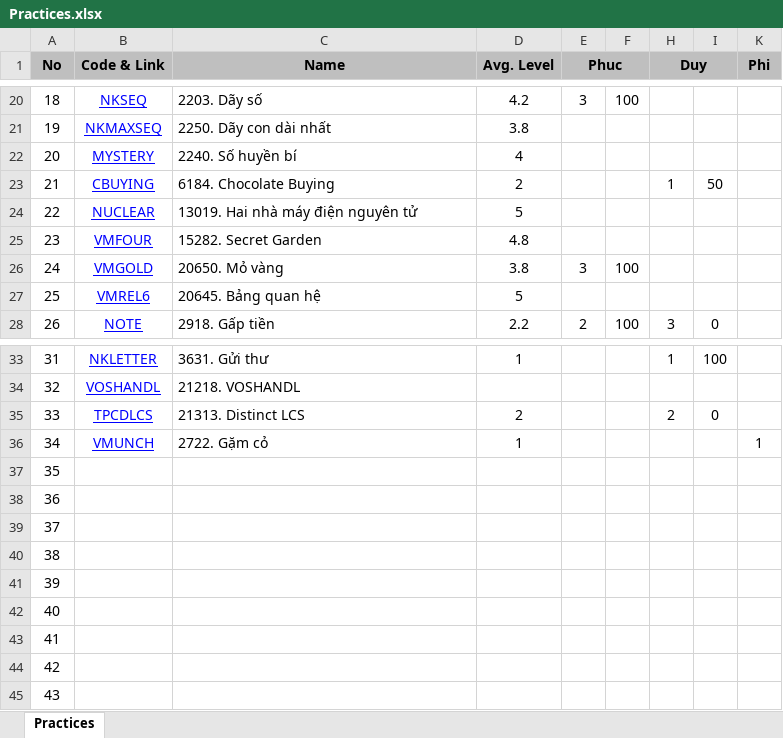
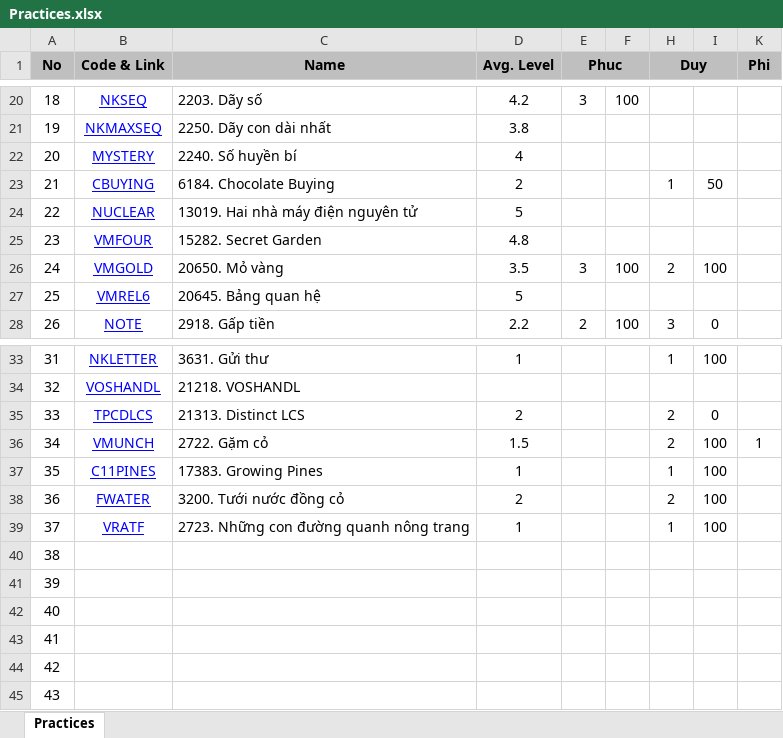
Before and after one commit to haminhngoc/Programming, an Excel workbook: Olympic-2014/Practices.xlsx, sheet Practices, drawn as a sheet; only a part is shown, gaps mark what is left out; values as stored, in another font and other column widths than the file's, no borders; the diff names each change by its address in the sheet, - before the commit and + after, or states it on an @@ line.

Commit message:
DuyTran

```diff
--- a/Olympic-2014/Practices.xlsx (sheet Practices)
+++ b/Olympic-2014/Practices.xlsx (sheet Practices)
-D26 (Avg. Level): 3.8
+D26 (Avg. Level): 3.5
-H26 (Duy): (empty)
+H26 (Duy): 2
-I26: (empty)
+I26: 100
-D36 (Avg. Level): 1
+D36 (Avg. Level): 1.5
-H36 (Duy): (empty)
+H36 (Duy): 2
-I36:I39: (empty)
+I36:I39: 100
-B37 (Code & Link): (empty)
+B37 (Code & Link): C11PINES
-C37 (Name): (empty)
+C37 (Name): 17383. Growing Pines
-D37 (Avg. Level): (empty)
+D37 (Avg. Level): 1
-H37 (Duy): (empty)
+H37 (Duy): 1
-B38 (Code & Link): (empty)
+B38 (Code & Link): FWATER
-C38 (Name): (empty)
+C38 (Name): 3200. Tưới nước đồng cỏ
-D38 (Avg. Level): (empty)
+D38 (Avg. Level): 2
-H38 (Duy): (empty)
+H38 (Duy): 2
-B39 (Code & Link): (empty)
+B39 (Code & Link): VRATF
-C39 (Name): (empty)
+C39 (Name): 2723. Những con đường quanh nông trang
-D39 (Avg. Level): (empty)
+D39 (Avg. Level): 1
-H39 (Duy): (empty)
+H39 (Duy): 1
```
